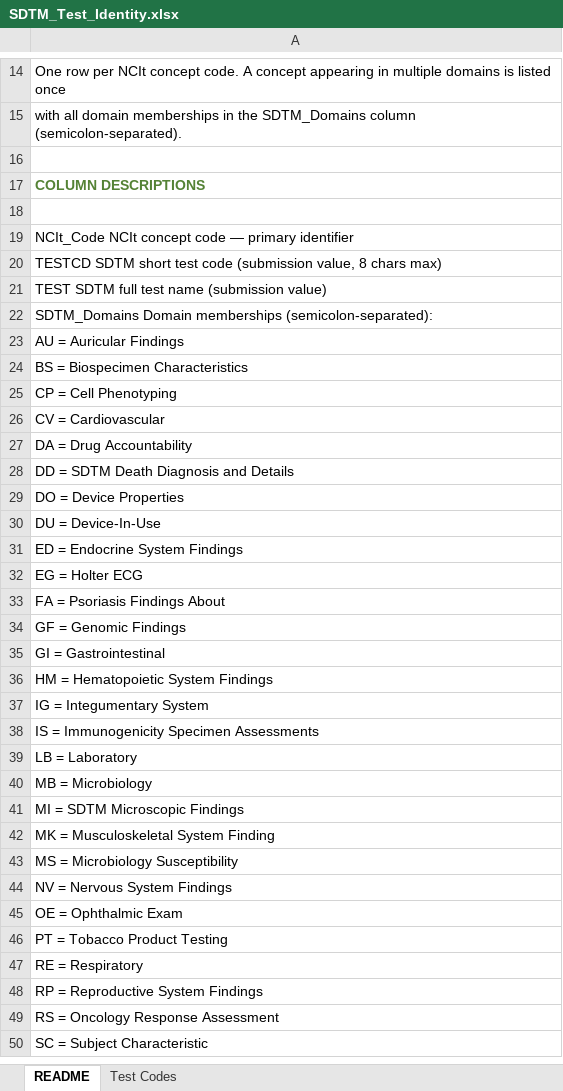
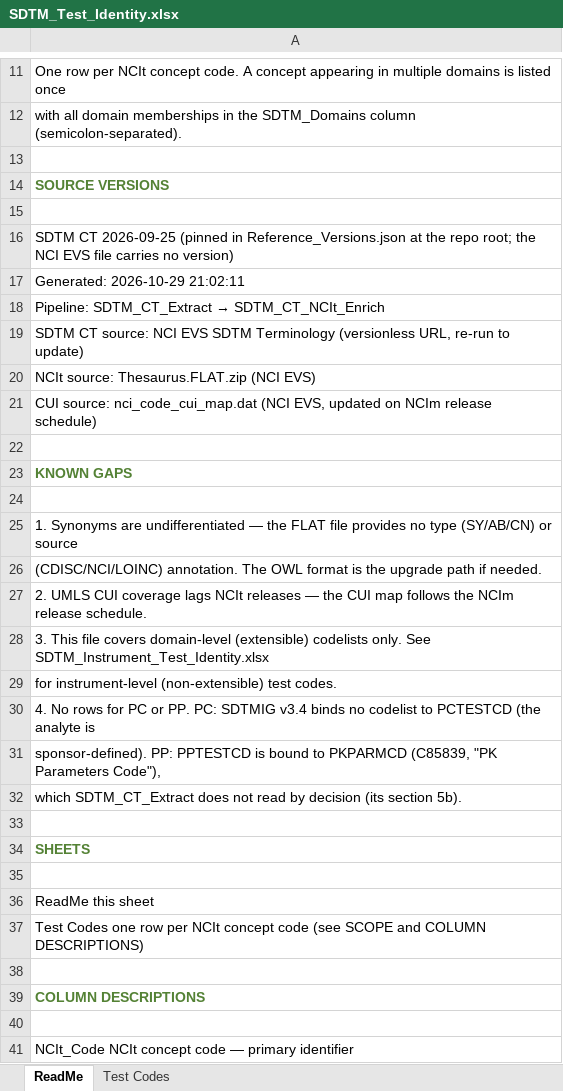
Before and after one commit to kerfors/cdisc-for-ai, an Excel workbook: sdtm-test-codes/machine_actionable/SDTM_Test_Identity.xlsx, sheet ReadMe, drawn as a sheet; only a part is shown, gaps mark what is left out; the shorter side is filled out with more unchanged rows; values as stored, in another font and other column widths than the file's, no borders; the diff covers the shown part only; the diff names each change by its address in the sheet, - before the commit and + after, or states it on an @@ line.

```diff
--- a/sdtm-test-codes/machine_actionable/SDTM_Test_Identity.xlsx (sheet ReadMe)
+++ b/sdtm-test-codes/machine_actionable/SDTM_Test_Identity.xlsx (sheet ReadMe)
-sheet tab: README
+sheet tab: ReadMe
+row 13: (empty)
+row 14: SOURCE VERSIONS
+row 15: (empty)
+row 16: SDTM CT 2026-09-25 (pinned in Reference_Versions.json at the repo root; the NCI EVS file carries no version)
+row 17: Generated: 2026-10-29 21:02:11
+row 18: Pipeline: SDTM_CT_Extract → SDTM_CT_NCIt_Enrich
@@ row 7 moved to row 19: SDTM CT source: NCI EVS SDTM Terminology… @@
@@ row 8 moved to row 20: NCIt source: Thesaurus.FLAT.zip (NCI EVS… @@
@@ row 9 moved to row 21: CUI source: nci_code_cui_map.dat (NCI EV… @@
+row 22: (empty)
+row 23: KNOWN GAPS
+row 24: (empty)
@@ row 88 moved to row 25: 1. Synonyms are undifferentiated — the F… @@
@@ row 89 moved to row 26: (CDISC/NCI/LOINC) annotation. The OWL fo… @@
@@ row 90 moved to row 27: 2. UMLS CUI coverage lags NCIt releases … @@
@@ row 91 moved to row 28: 3. This file covers domain-level (extens… @@
@@ row 92 moved to row 29: for instrument-level (non-extensible) te… @@
@@ row 93 moved to row 30: 4. No rows for PC or PP. PC: SDTMIG v3.4… @@
@@ row 94 moved to row 31: sponsor-defined). PP: PPTESTCD is bound … @@
@@ row 95 moved to row 32: which SDTM_CT_Extract does not read by d… @@
+row 33: (empty)
+row 34: SHEETS
+row 35: (empty)
+row 36: ReadMe this sheet
+row 37: Test Codes one row per NCIt concept code (see SCOPE and COLUMN DESCRIPTIONS)
```
Also changed, not shown: 3 removed rows and 3 edited cells elsewhere in this sheet, sdtm-domain-reference/machine_actionable/SDTM_Domain_Metadata.xlsx, sdtm-findings-graph/machine_actionable/Domain_Coverage.xlsx, 13 other files.
